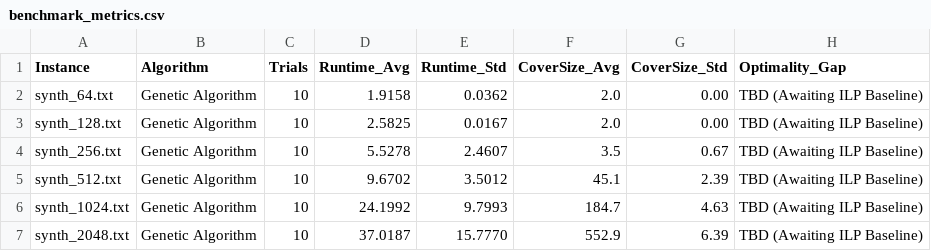
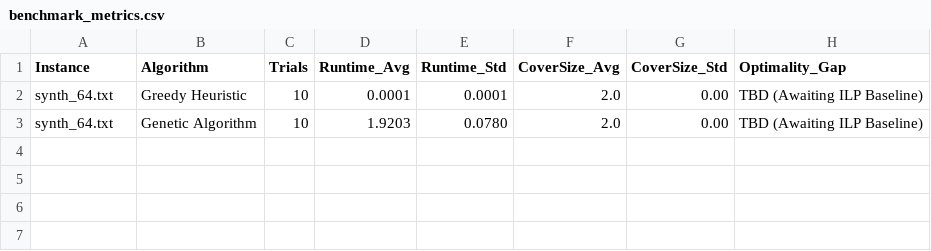
Before and after one commit to matthew-richardson-ai/SetCover_Greedy_ILP_HS_GA_ORLibrary, a CSV file: Results/benchmark_metrics.csv, drawn as a sheet.

Commit message:
Update algorithms, execute benchmark engine, and generate initial metric results

```diff
--- a/Results/benchmark_metrics.csv
+++ b/Results/benchmark_metrics.csv
@@ -1,7 +1,3 @@
 Instance,Algorithm,Trials,Runtime_Avg,Runtime_Std,CoverSize_Avg,CoverSize_Std,Optimality_Gap
-synth_64.txt,Genetic Algorithm,10,1.9158,0.0362,2.0,0.00,TBD (Awaiting ILP Baseline)
-synth_128.txt,Genetic Algorithm,10,2.5825,0.0167,2.0,0.00,TBD (Awaiting ILP Baseline)
-synth_256.txt,Genetic Algorithm,10,5.5278,2.4607,3.5,0.67,TBD (Awaiting ILP Baseline)
-synth_512.txt,Genetic Algorithm,10,9.6702,3.5012,45.1,2.39,TBD (Awaiting ILP Baseline)
-synth_1024.txt,Genetic Algorithm,10,24.1992,9.7993,184.7,4.63,TBD (Awaiting ILP Baseline)
-synth_2048.txt,Genetic Algorithm,10,37.0187,15.7770,552.9,6.39,TBD (Awaiting ILP Baseline)
+synth_64.txt,Greedy Heuristic,10,0.0001,0.0001,2.0,0.00,TBD (Awaiting ILP Baseline)
+synth_64.txt,Genetic Algorithm,10,1.9203,0.0780,2.0,0.00,TBD (Awaiting ILP Baseline)
```
Also changed, not shown: 10 other files.
